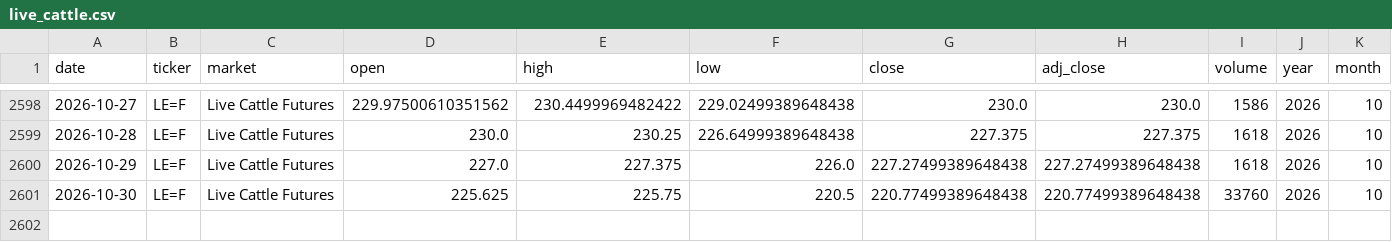
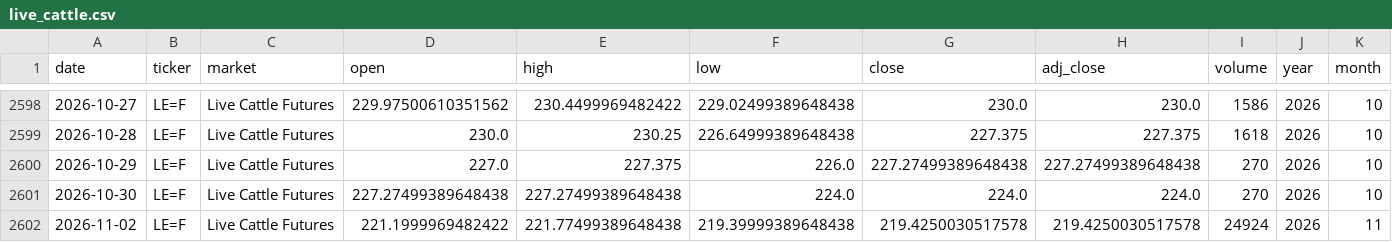
Before and after one commit to franciscomoreno-nicesa/cattle-futures-prices, a CSV file: data/live_cattle.csv, drawn as a sheet; only a part is shown, gaps mark what is left out; rows hold the shown columns only; the diff names each change by its address in the sheet, - before the commit and + after, or states it on an @@ line.

```diff
--- a/data/live_cattle.csv
+++ b/data/live_cattle.csv
-I2600 (volume): 1618
+I2600 (volume): 270
-D2601 (open): 225.625
+D2601 (open): 227.27499389648438
-E2601 (high): 225.75
+E2601 (high): 227.27499389648438
-F2601 (low): 220.5
+F2601 (low): 224.0
-G2601 (close): 220.77499389648438
+G2601 (close): 224.0
-H2601 (adj_close): 220.77499389648438
+H2601 (adj_close): 224.0
-I2601 (volume): 33760
+I2601 (volume): 270
+row 2602: 2026-11-02 | LE=F | Live Cattle Futures | 221.1999969482422 | 221.77499389648438 | 219.39999389648438 | 219.4250030517578 | 219.4250030517578 | 24924 | 2026 | 11
```
Also changed, not shown: data/cattle_futures_combined.csv, data/feeder_cattle.csv.
